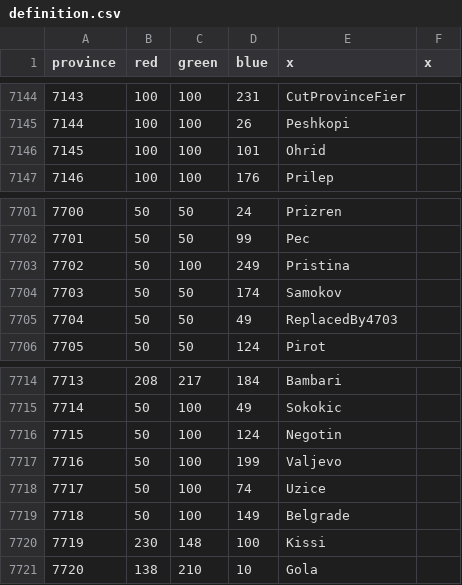
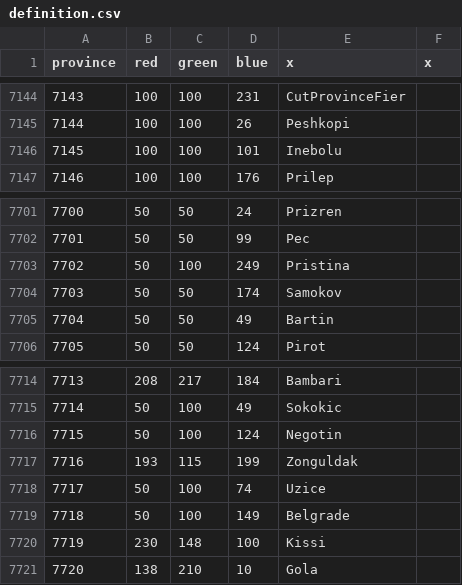
Before and after one commit to Victorum-Universalis-VU/VUtestmod-version-1.32.1, a CSV file: map/definition.csv, drawn as a sheet; only a part is shown, gaps mark what is left out.

```diff
--- a/map/definition.csv
+++ b/map/definition.csv
@@ -7145,3 +7145,3 @@ province;red;green;blue;x;x
 7144;100;100;26;Peshkopi;
-7145;100;100;101;Ohrid;
+7145;100;100;101;Inebolu;
 7146;100;100;176;Prilep;
@@ -7704,3 +7704,3 @@ province;red;green;blue;x;x
 7703;50;50;174;Samokov;
-7704;50;50;49;ReplacedBy4703;
+7704;50;50;49;Bartin;
 7705;50;50;124;Pirot;
@@ -7716,3 +7716,3 @@ province;red;green;blue;x;x
 7715;50;100;124;Negotin;
-7716;50;100;199;Valjevo;
+7716;193;115;199;Zonguldak;
 7717;50;100;74;Uzice;
```
Also changed, not shown: 37 other files.
